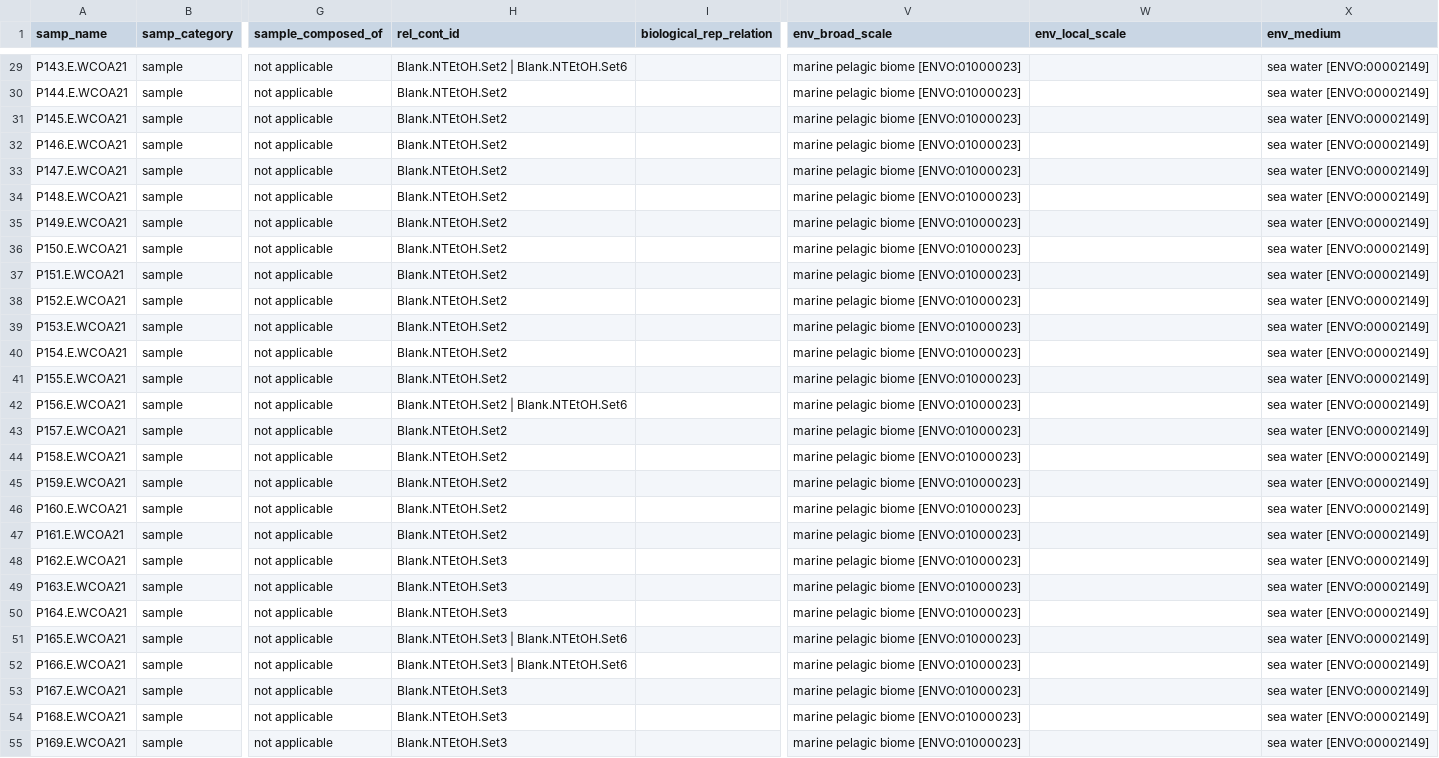
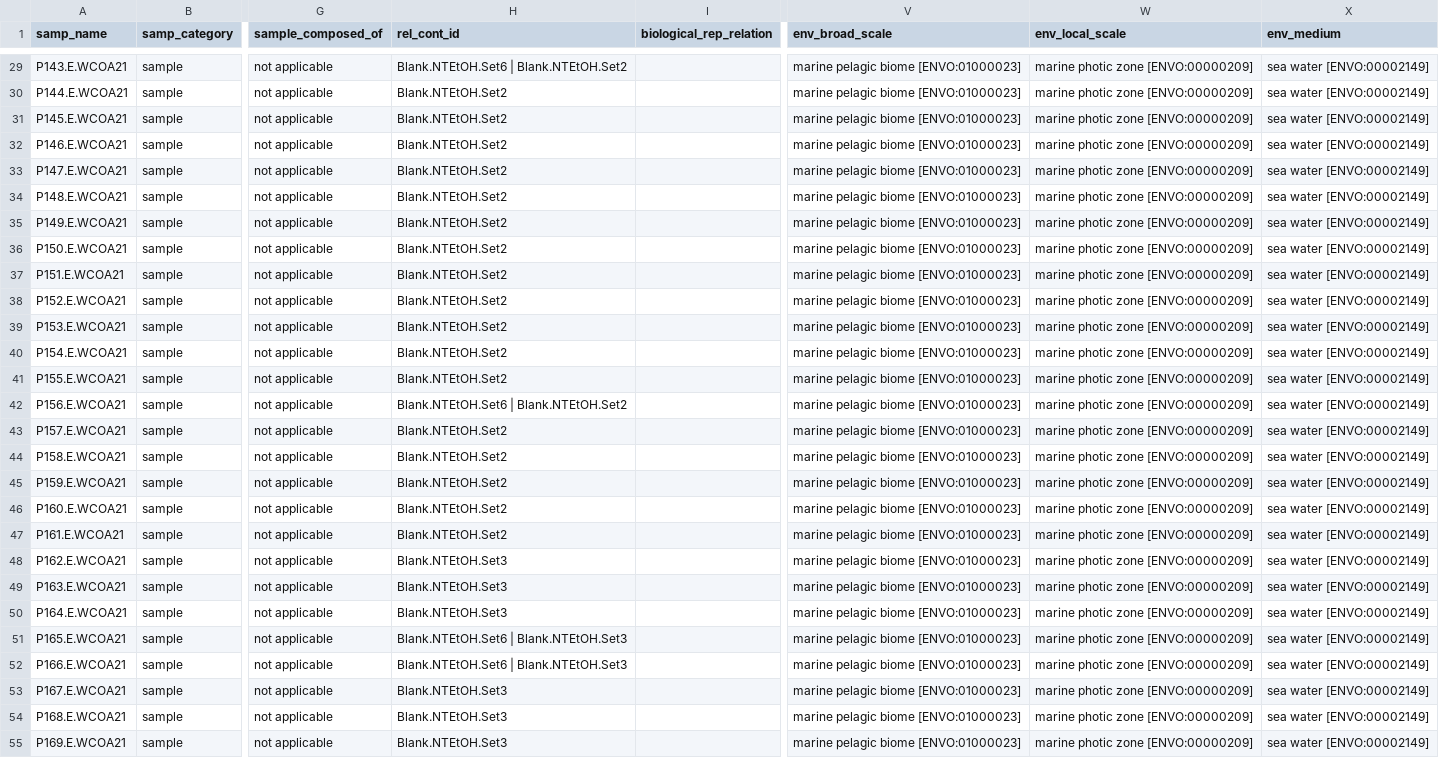
Before and after one commit to NOAA-PMEL/FAIRe-Mapping, a CSV file: projects/WCOA/wcoa21_net_tow/data/wcoa21_nettow_faire.csv, drawn as a sheet; only a part is shown, gaps mark what is left out; the diff covers the shown part only; the diff names each change by its address in the sheet, - before the commit and + after, or states it on an @@ line.

Commit message:
add env_local_scale rule

```diff
--- a/projects/WCOA/wcoa21_net_tow/data/wcoa21_nettow_faire.csv
+++ b/projects/WCOA/wcoa21_net_tow/data/wcoa21_nettow_faire.csv
-H29 (rel_cont_id): Blank.NTEtOH.Set2 | Blank.NTEtOH.Set6
+H29 (rel_cont_id): Blank.NTEtOH.Set6 | Blank.NTEtOH.Set2
-W29:W55 (env_local_scale): (empty)
+W29:W55 (env_local_scale): marine photic zone [ENVO:00000209]
-H42 (rel_cont_id): Blank.NTEtOH.Set2 | Blank.NTEtOH.Set6
+H42 (rel_cont_id): Blank.NTEtOH.Set6 | Blank.NTEtOH.Set2
-H51:H52 (rel_cont_id): Blank.NTEtOH.Set3 | Blank.NTEtOH.Set6
+H51:H52 (rel_cont_id): Blank.NTEtOH.Set6 | Blank.NTEtOH.Set3
```
Also changed, not shown: 124 edited cells elsewhere in this file, 3 other files.
